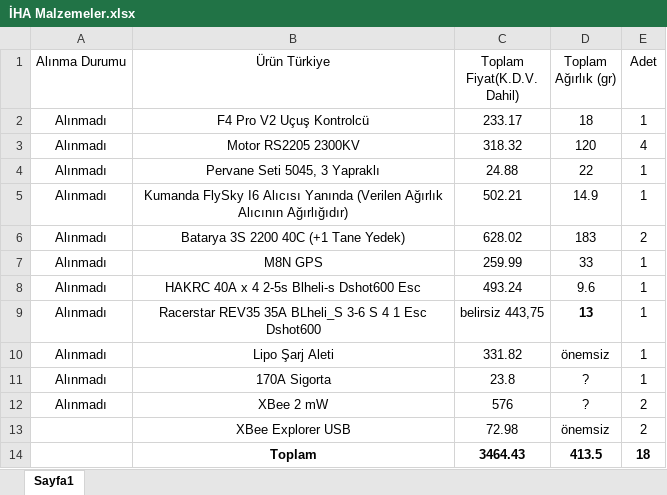
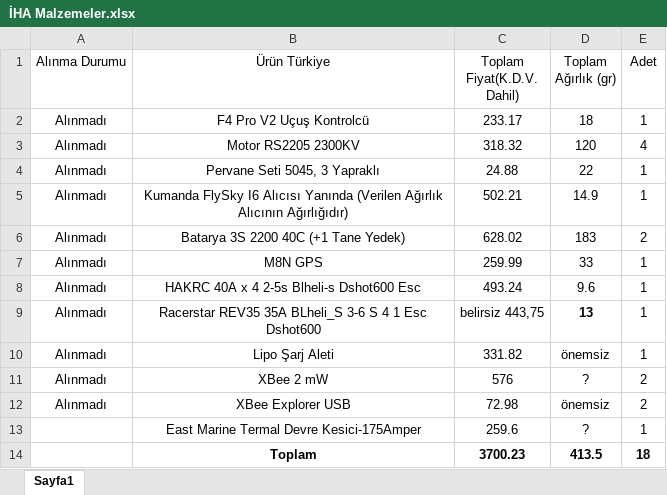
Before and after one commit to FurkanKaraketir/2021-IHA-Files, an Excel workbook: İHA Malzemeler.xlsx, sheet Sayfa1, drawn as a sheet; values as stored, in another font and other column widths than the file's, no borders; table styles not drawn; removed rows and columns are numbered as before the commit, all else as after; the diff names each change by its address in the sheet, - before the commit and + after, or states it on an @@ line.

```diff
--- a/İHA Malzemeler.xlsx (sheet Sayfa1)
+++ b/İHA Malzemeler.xlsx (sheet Sayfa1)
-row 11: Alınmadı | 170A Sigorta | 23.8 | ? | 1
-A12 (Alınma Durumu): (empty)
+A12 (Alınma Durumu): Alınmadı
+row 13:  | East Marine Termal Devre Kesici-175Amper | 259.6 | ? | 1
-C14 (Toplam Fiyat(K.D.V. Dahil)): 3464.43
+C14 (Toplam Fiyat(K.D.V. Dahil)): 3700.23
```
Also changed, not shown: 1 other file.
